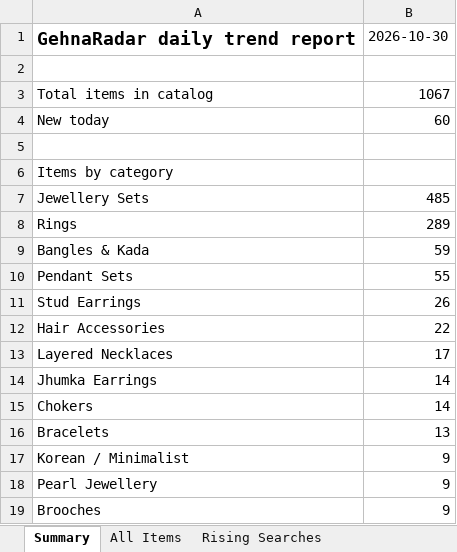
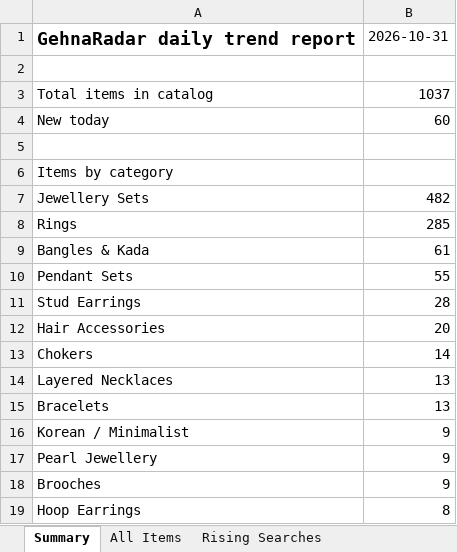
Before and after one commit to PRATS7878/gehnaradar_Updated, an Excel workbook: output/latest.xlsx, sheet Summary, drawn as a sheet; only a part is shown; the shorter side is filled out with more unchanged rows; values as stored, in another font and other column widths than the file's, no borders; removed rows and columns are numbered as before the commit, all else as after; the diff covers the shown part only; the diff names each change by its address in the sheet, - before the commit and + after, or states it on an @@ line.

```diff
--- a/output/latest.xlsx (sheet Summary)
+++ b/output/latest.xlsx (sheet Summary)
-B1: 2026-10-30
+B1: 2026-10-31
-B3: 1067
+B3: 1037
-B7: 485
+B7: 482
-B8: 289
+B8: 285
-B9: 59
+B9: 61
-B11: 26
+B11: 28
-B12: 22
+B12: 20
-row 13: Layered Necklaces | 17
-row 14: Jhumka Earrings | 14
+row 14: Layered Necklaces | 13
```
Also changed, not shown: 2 added rows, 18 removed rows and 1 moved row elsewhere in this sheet, sheet All Items, sheet Source Status, 4 other files.
